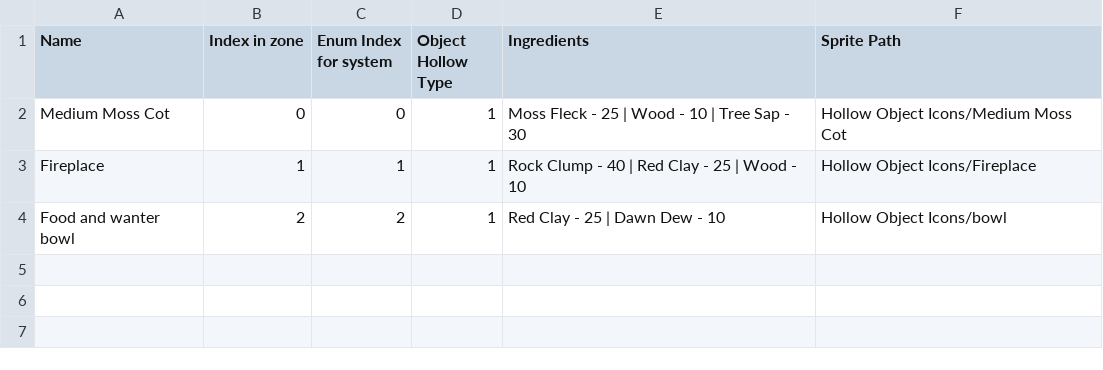
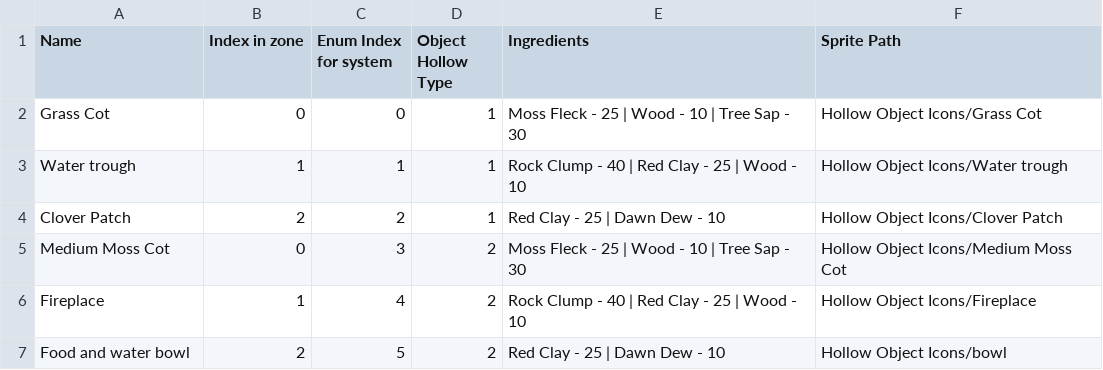
Before and after one commit to Nolgoroe/Ringers-3D, a CSV file: Assets/Resources/HollowObjects csv data/Hollow Crafts.csv, drawn as a sheet.

```diff
--- a/Assets/Resources/HollowObjects csv data/Hollow Crafts.csv
+++ b/Assets/Resources/HollowObjects csv data/Hollow Crafts.csv
@@ -1,4 +1,7 @@
 Name,Index in zone,Enum Index for system,Object Hollow Type,Ingredients,Sprite Path
-Medium Moss Cot,0,0,1,Moss Fleck - 25 | Wood - 10 | Tree Sap - 30,Hollow Object Icons/Medium Moss Cot
-Fireplace,1,1,1,Rock Clump - 40 | Red Clay - 25 | Wood - 10,Hollow Object Icons/Fireplace
-Food and wanter bowl,2,2,1,Red Clay - 25 | Dawn Dew - 10,Hollow Object Icons/bowl
+Grass Cot,0,0,1,Moss Fleck - 25 | Wood - 10 | Tree Sap - 30,Hollow Object Icons/Grass Cot
+Water trough,1,1,1,Rock Clump - 40 | Red Clay - 25 | Wood - 10,Hollow Object Icons/Water trough
+Clover Patch,2,2,1,Red Clay - 25 | Dawn Dew - 10,Hollow Object Icons/Clover Patch
+Medium Moss Cot,0,3,2,Moss Fleck - 25 | Wood - 10 | Tree Sap - 30,Hollow Object Icons/Medium Moss Cot
+Fireplace,1,4,2,Rock Clump - 40 | Red Clay - 25 | Wood - 10,Hollow Object Icons/Fireplace
+Food and water bowl,2,5,2,Red Clay - 25 | Dawn Dew - 10,Hollow Object Icons/bowl
```
Also changed, not shown: 59 other files.
